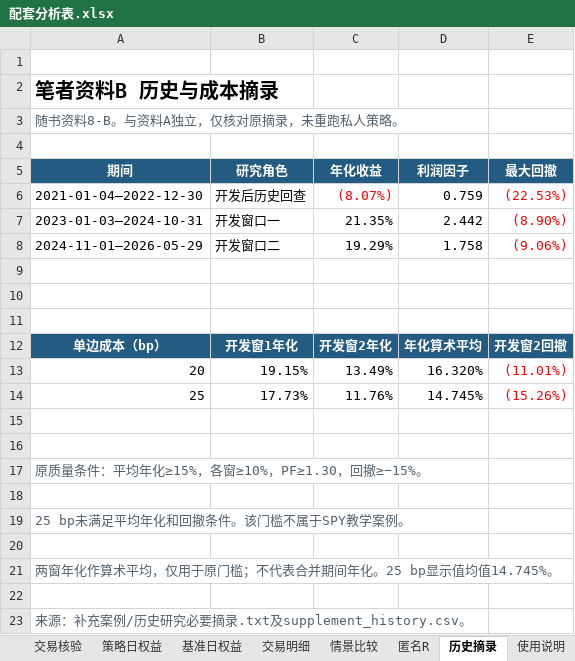
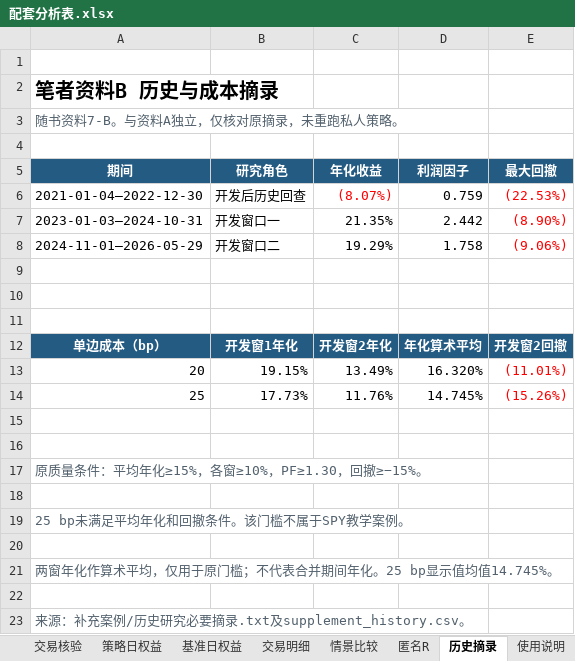
Before and after one commit to yryuerui-jpg/ai-backtest-chapter7, an Excel workbook: 配套分析表.xlsx, sheet 历史摘录, drawn as a sheet; values as stored, in another font and other column widths than the file's, no borders; the diff names each change by its address in the sheet, - before the commit and + after, or states it on an @@ line.

```diff
--- a/配套分析表.xlsx (sheet 历史摘录)
+++ b/配套分析表.xlsx (sheet 历史摘录)
-A3 (期间): 随书资料8-B。与资料A独立，仅核对原摘录，未重跑私人策略。
+A3 (期间): 随书资料7-B。与资料A独立，仅核对原摘录，未重跑私人策略。
```
Also changed, not shown: sheet 研究结论, sheet 匿名R, 7 other files.
